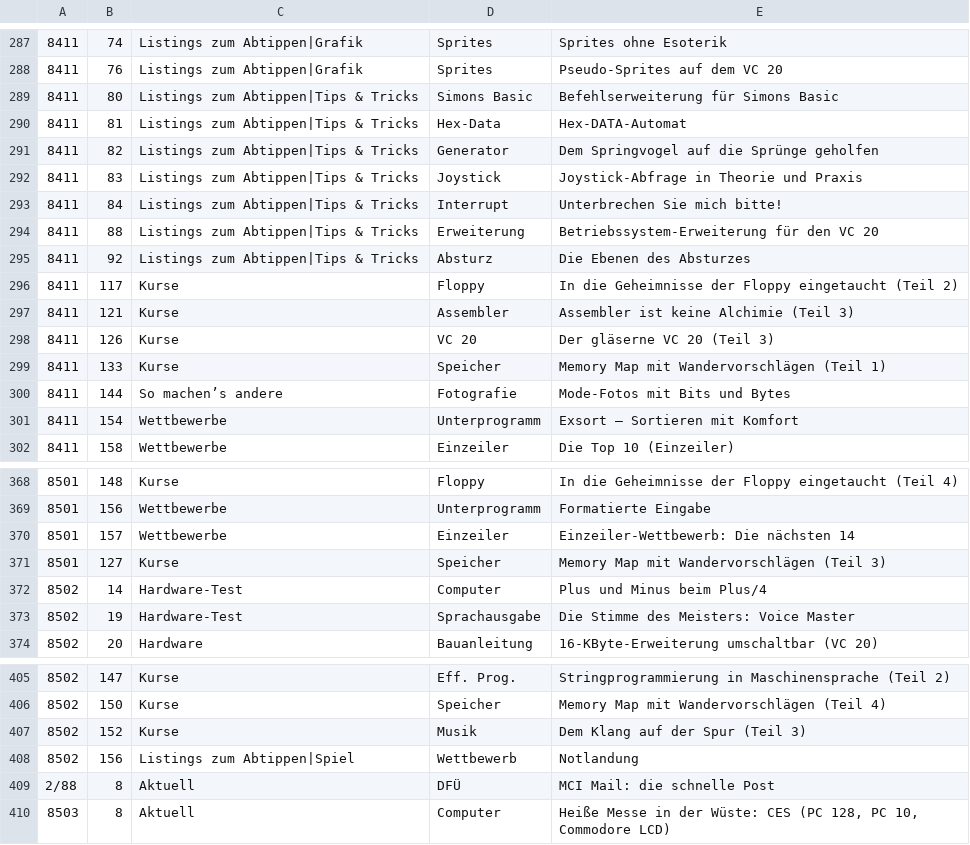
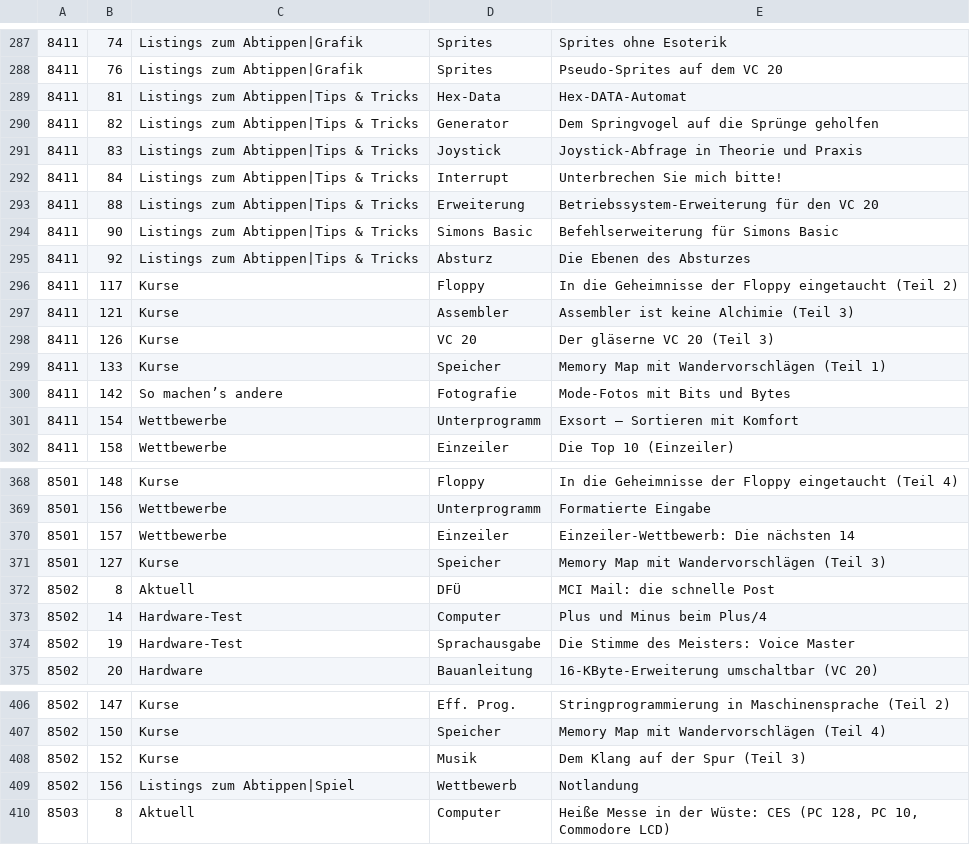
Before and after one commit to mist64/64er-magazin.de, a CSV file: Jahresinhaltsverzeichnis 1984-85.csv, drawn as a sheet; only a part is shown, gaps mark what is left out.

Commit message:
More index fixes (#95)

```diff
--- a/Jahresinhaltsverzeichnis 1984-85.csv
+++ b/Jahresinhaltsverzeichnis 1984-85.csv
@@ -288,3 +288,2 @@
 8411,76,Listings zum Abtippen|Grafik,Sprites,Pseudo-Sprites auf dem VC 20
-8411,80,Listings zum Abtippen|Tips & Tricks,Simons Basic,Befehlserweiterung für Simons Basic
 8411,81,Listings zum Abtippen|Tips & Tricks,Hex-Data,Hex-DATA-Automat
@@ -294,2 +293,3 @@
 8411,88,Listings zum Abtippen|Tips & Tricks,Erweiterung,Betriebssystem-Erweiterung für den VC 20
+8411,90,Listings zum Abtippen|Tips & Tricks,Simons Basic,Befehlserweiterung für Simons Basic
 8411,92,Listings zum Abtippen|Tips & Tricks,Absturz,Die Ebenen des Absturzes
@@ -299,3 +299,3 @@
 8411,133,Kurse,Speicher,Memory Map mit Wandervorschlägen (Teil 1)
-8411,144,So machen’s andere,Fotografie,Mode-Fotos mit Bits und Bytes
+8411,142,So machen’s andere,Fotografie,Mode-Fotos mit Bits und Bytes
 8411,154,Wettbewerbe,Unterprogramm,Exsort — Sortieren mit Komfort
@@ -371,2 +371,3 @@
 8501,127,Kurse,Speicher,Memory Map mit Wandervorschlägen (Teil 3)
+8502,8,Aktuell,DFÜ,MCI Mail: die schnelle Post
 8502,14,Hardware-Test,Computer,Plus und Minus beim Plus/4
@@ -408,3 +409,2 @@
 8502,156,Listings zum Abtippen|Spiel,Wettbewerb,Notlandung
-2/88,8,Aktuell,DFÜ,MCI Mail: die schnelle Post
 8503,8,Aktuell,Computer,"Heiße Messe in der Wüste: CES (PC 128, PC 10, Commodore LCD)"
```
